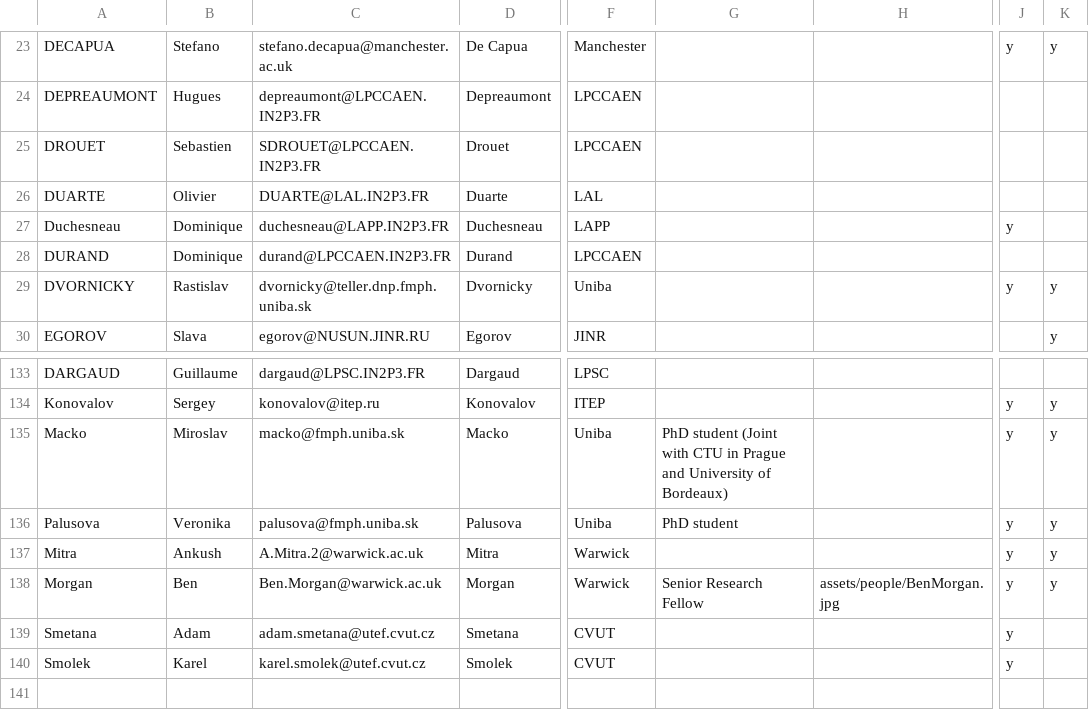
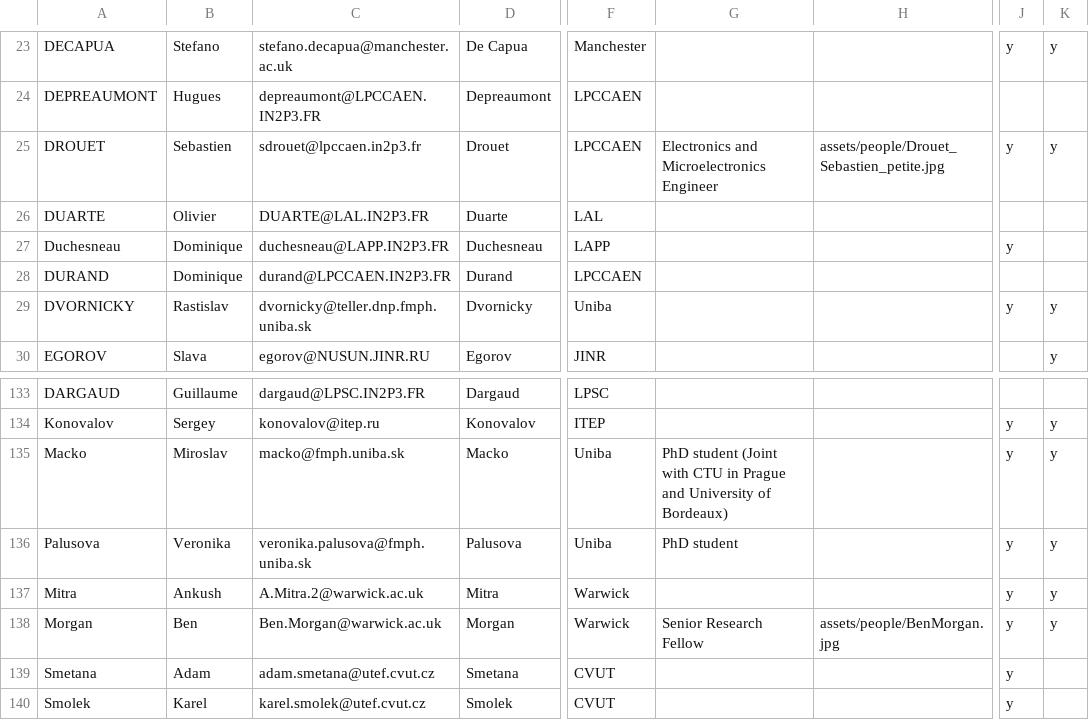
Before and after one commit to cherylepatrick/SuperNEMO-DBD.github.io, a CSV file: _data/people.csv, drawn as a sheet; only a part is shown, gaps mark what is left out; the diff names each change by its address in the sheet, - before the commit and + after, or states it on an @@ line.

Commit message:
Sebastien and Veronika

```diff
--- a/_data/people.csv
+++ b/_data/people.csv
-C25: SDROUET@LPCCAEN.IN2P3.FR
+C25: sdrouet@lpccaen.in2p3.fr
-G25: (empty)
+G25: Electronics and Microelectronics Engineer
-H25: (empty)
+H25: assets/people/Drouet_Sebastien_petite.jpg
-J25: (empty)
+J25: y
-K25: (empty)
+K25: y
-C136: palusova@fmph.uniba.sk
+C136: veronika.palusova@fmph.uniba.sk
```
Also changed, not shown: 1 other file.
